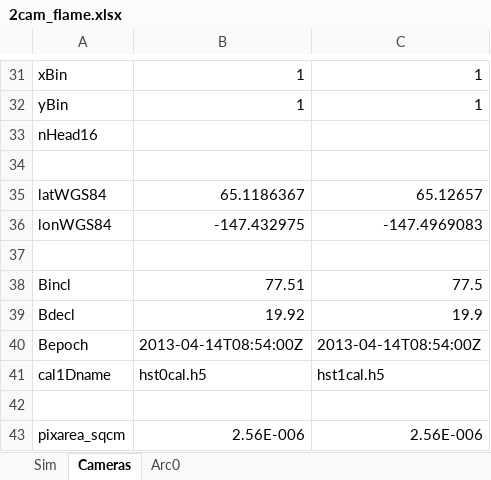
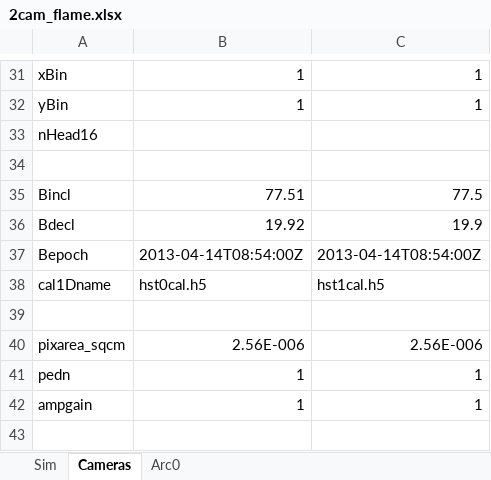
Before and after one commit to space-physics/histfeas, an Excel workbook: in/2cam_flame.xlsx, sheet Cameras, drawn as a sheet; only a part is shown, gaps mark what is left out; the shorter side is filled out with more unchanged rows; values as stored, in another font and other column widths than the file's, no borders; the diff names each change by its address in the sheet, - before the commit and + after, or states it on an @@ line.

```diff
--- a/in/2cam_flame.xlsx (sheet Cameras)
+++ b/in/2cam_flame.xlsx (sheet Cameras)
-row 35: latWGS84 | 65.1186367 | 65.12657
-row 36: lonWGS84 | -147.432975 | -147.4969083
-row 37: (empty)
```
Also changed, not shown: in/2cam_trans.xlsx, in/apr14.xlsx, 10 other files.
